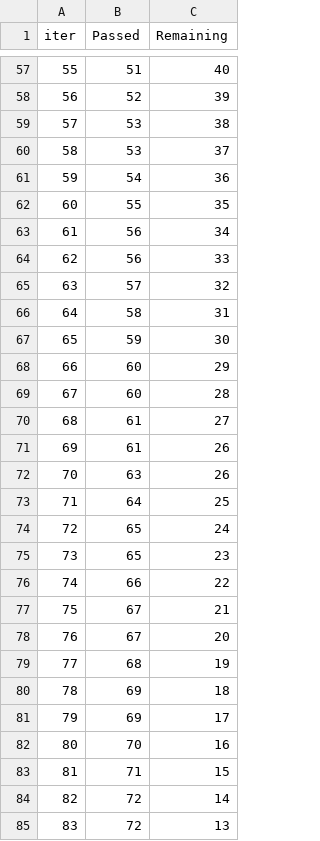
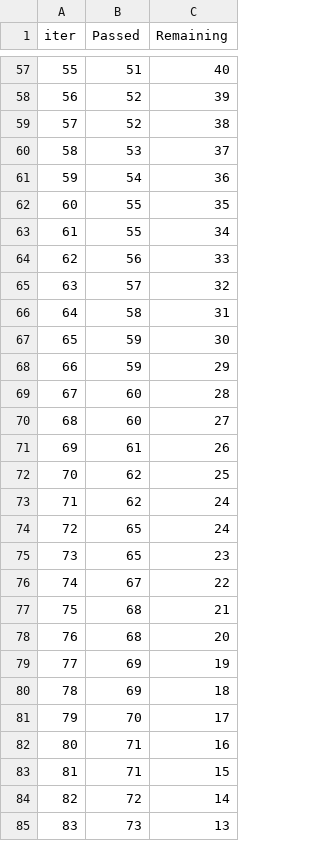
Before and after one commit to bluekitsune-sad/mentalHealthAnalyzer, a TSV file: catboost_info/time_left.tsv, drawn as a sheet; only a part is shown, gaps mark what is left out; removed rows and columns are numbered as before the commit, all else as after; the diff covers the shown part only; the diff names each change by its address in the sheet, - before the commit and + after, or states it on an @@ line.

```diff
--- a/catboost_info/time_left.tsv
+++ b/catboost_info/time_left.tsv
@@ column A (iter) renumbered between rows 5 and 94 @@
-B59 (Passed): 53
+B59 (Passed): 52
-B63 (Passed): 56
+B63 (Passed): 55
-B68 (Passed): 60
+B68 (Passed): 59
-B70 (Passed): 61
+B70 (Passed): 60
-row 72: 70 | 63 | 26
-B72 (Passed): 64
+B72 (Passed): 62
+row 73: 71 | 62 | 24
-row 76: 74 | 66 | 22
-C76 (Remaining): 21
+C76 (Remaining): 22
-row 78: 76 | 67 | 20
-C77 (Remaining): 19
+C77 (Remaining): 21
+row 78: 76 | 68 | 20
+row 79: 77 | 69 | 19
-row 81: 79 | 69 | 17
-C81 (Remaining): 16
+C81 (Remaining): 17
+row 82: 80 | 71 | 16
-B85 (Passed): 72
+B85 (Passed): 73
```
Also changed, not shown: 14 added rows, 14 removed rows and 43 edited cells elsewhere in this file, 3 other files.
